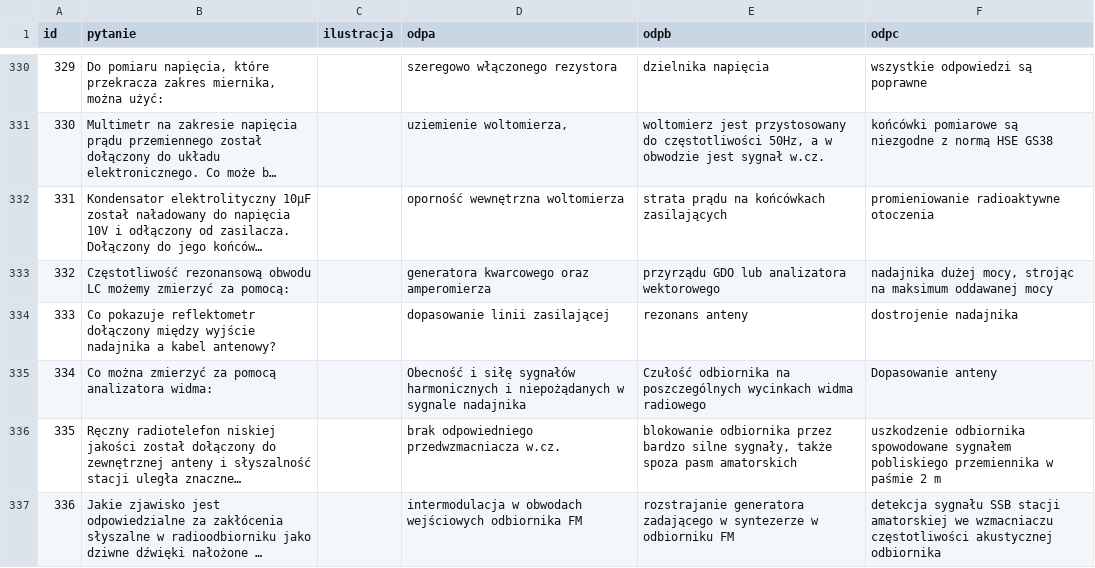
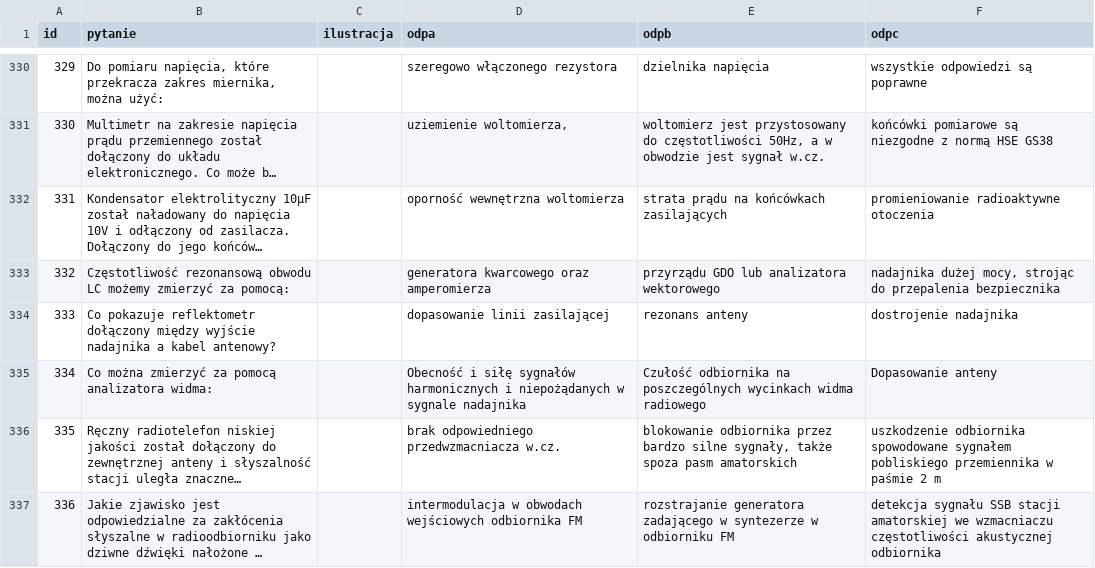
Before and after one commit to HackerspaceKRK/pytania-egzaminacyjne, a CSV file: kat_a/dzial1a.csv, drawn as a sheet; only a part is shown, gaps mark what is left out; long unchanged cells end in …; the diff names each change by its address in the sheet, - before the commit and + after, or states it on an @@ line.

Commit message:
poprawka zgodnie z sugestią sq9nje

```diff
--- a/kat_a/dzial1a.csv
+++ b/kat_a/dzial1a.csv
-F333 (odpc): …mocy, strojąc na maksimum oddawanej mocy
+F333 (odpc): …mocy, strojąc do przepalenia bezpiecznika
```
